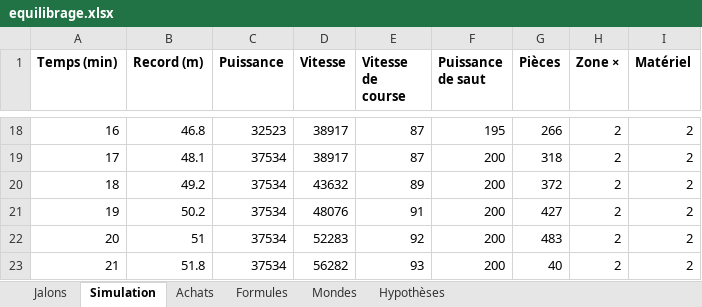
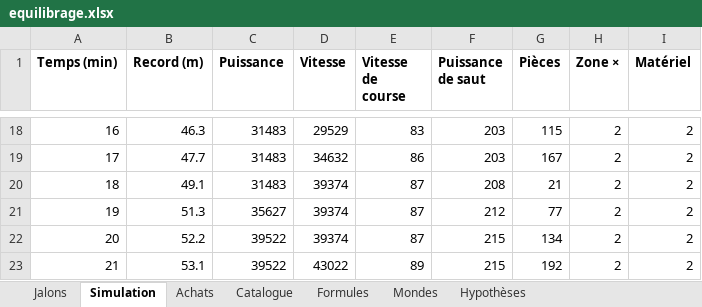
Before and after one commit to Prudhommeloucas/saut-en-longueur, an Excel workbook: assets/equilibrage/equilibrage.xlsx, sheet Simulation, drawn as a sheet; only a part is shown, gaps mark what is left out; values as stored, in another font and other column widths than the file's, no borders; the diff covers the shown part only; the diff names each change by its address in the sheet, - before the commit and + after, or states it on an @@ line.

```diff
--- a/assets/equilibrage/equilibrage.xlsx (sheet Simulation)
+++ b/assets/equilibrage/equilibrage.xlsx (sheet Simulation)
+sheet tab: Catalogue
-B18 (Record (m)): 46.8
+B18 (Record (m)): 46.3
-C18 (Puissance): 32523
+C18 (Puissance): 31483
-D18 (Vitesse): 38917
+D18 (Vitesse): 29529
-E18 (Vitesse de course): 87
+E18 (Vitesse de course): 83
-F18 (Puissance de saut): 195
+F18 (Puissance de saut): 203
-G18 (Pièces): 266
+G18 (Pièces): 115
-B19 (Record (m)): 48.1
+B19 (Record (m)): 47.7
-C19:C20 (Puissance): 37534
+C19:C20 (Puissance): 31483
-D19 (Vitesse): 38917
+D19 (Vitesse): 34632
-E19 (Vitesse de course): 87
+E19 (Vitesse de course): 86
-F19 (Puissance de saut): 200
+F19 (Puissance de saut): 203
-G19 (Pièces): 318
+G19 (Pièces): 167
-B20 (Record (m)): 49.2
+B20 (Record (m)): 49.1
-D20 (Vitesse): 43632
+D20 (Vitesse): 39374
-E20 (Vitesse de course): 89
+E20 (Vitesse de course): 87
-F20 (Puissance de saut): 200
+F20 (Puissance de saut): 208
-G20 (Pièces): 372
+G20 (Pièces): 21
-B21 (Record (m)): 50.2
+B21 (Record (m)): 51.3
-C21 (Puissance): 37534
+C21 (Puissance): 35627
-D21 (Vitesse): 48076
+D21 (Vitesse): 39374
-E21 (Vitesse de course): 91
+E21 (Vitesse de course): 87
-F21 (Puissance de saut): 200
+F21 (Puissance de saut): 212
-G21 (Pièces): 427
+G21 (Pièces): 77
-B22 (Record (m)): 51
+B22 (Record (m)): 52.2
-C22:C23 (Puissance): 37534
+C22:C23 (Puissance): 39522
-D22 (Vitesse): 52283
+D22 (Vitesse): 39374
-E22 (Vitesse de course): 92
+E22 (Vitesse de course): 87
-F22:F23 (Puissance de saut): 200
+F22:F23 (Puissance de saut): 215
-G22 (Pièces): 483
+G22 (Pièces): 134
-B23 (Record (m)): 51.8
+B23 (Record (m)): 53.1
-D23 (Vitesse): 56282
+D23 (Vitesse): 43022
-E23 (Vitesse de course): 93
+E23 (Vitesse de course): 89
-G23 (Pièces): 40
+G23 (Pièces): 192
```
Also changed, not shown: 703 edited cells elsewhere in this sheet, sheet Achats, sheet Hypothèses, sheet Formules, sheet Jalons, 20 other files.
